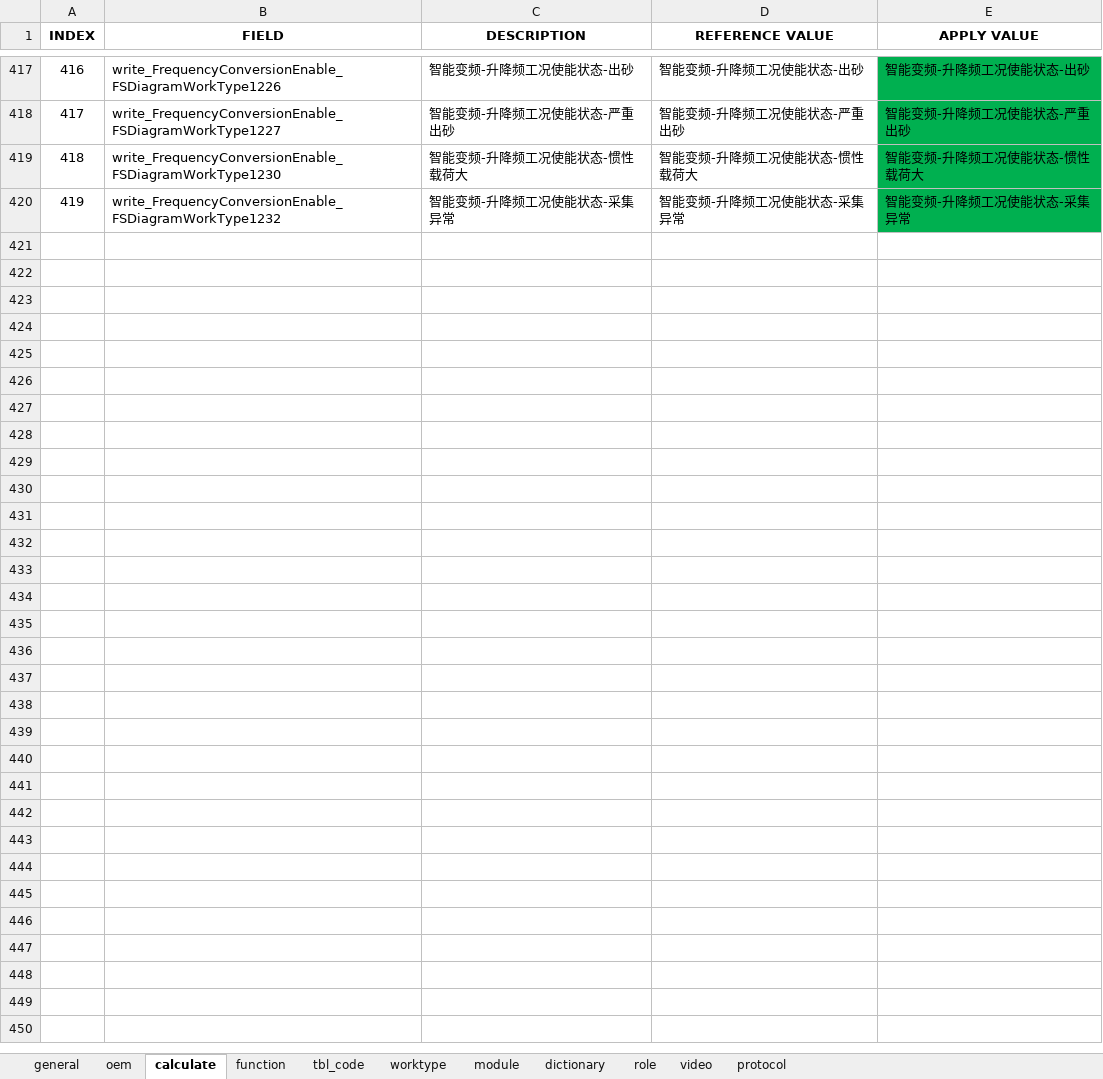
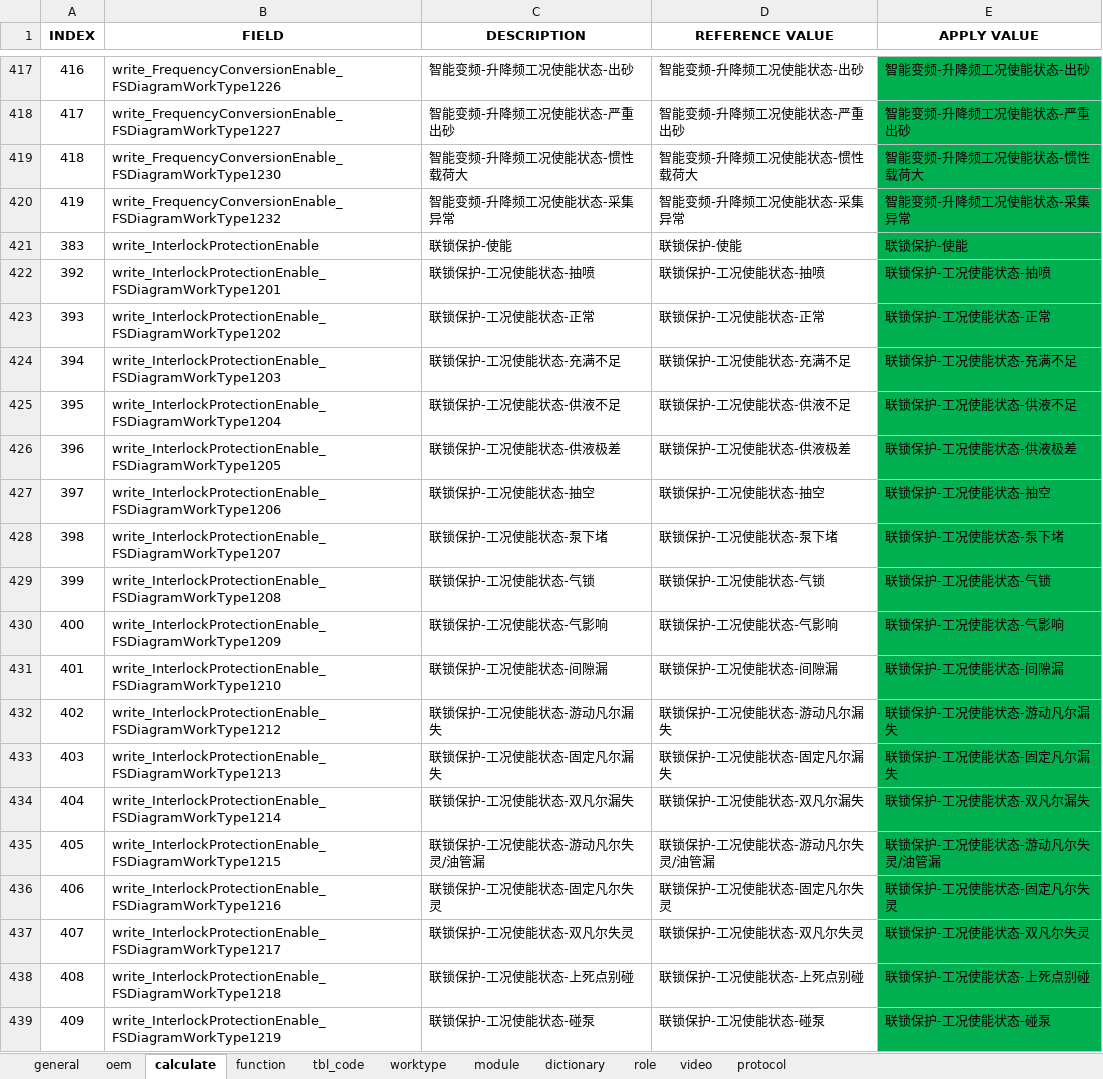
Before and after one commit to cosog/ap, an Excel workbook: WebRoot/oem/cnpc/locale/locale-zh_CN.xlsx, sheet calculate, drawn as a sheet; only a part is shown, gaps mark what is left out; values as stored, in another font and other column widths than the file's, no borders; the diff covers the shown part only; the diff names each change by its address in the sheet, - before the commit and + after, or states it on an @@ line.

Commit message:
Interlocking protection data uplink and downlink

```diff
--- a/WebRoot/oem/cnpc/locale/locale-zh_CN.xlsx (sheet calculate)
+++ b/WebRoot/oem/cnpc/locale/locale-zh_CN.xlsx (sheet calculate)
+row 421: 383 | write_InterlockProtectionEnable | 联锁保护-使能 | 联锁保护-使能 | 联锁保护-使能
+row 422: 392 | write_InterlockProtectionEnable_FSDiagramWorkType1201 | 联锁保护-工况使能状态-抽喷 | 联锁保护-工况使能状态-抽喷 | 联锁保护-工况使能状态-抽喷
+row 423: 393 | write_InterlockProtectionEnable_FSDiagramWorkType1202 | 联锁保护-工况使能状态-正常 | 联锁保护-工况使能状态-正常 | 联锁保护-工况使能状态-正常
+row 424: 394 | write_InterlockProtectionEnable_FSDiagramWorkType1203 | 联锁保护-工况使能状态-充满不足 | 联锁保护-工况使能状态-充满不足 | 联锁保护-工况使能状态-充满不足
+row 425: 395 | write_InterlockProtectionEnable_FSDiagramWorkType1204 | 联锁保护-工况使能状态-供液不足 | 联锁保护-工况使能状态-供液不足 | 联锁保护-工况使能状态-供液不足
+row 426: 396 | write_InterlockProtectionEnable_FSDiagramWorkType1205 | 联锁保护-工况使能状态-供液极差 | 联锁保护-工况使能状态-供液极差 | 联锁保护-工况使能状态-供液极差
+row 427: 397 | write_InterlockProtectionEnable_FSDiagramWorkType1206 | 联锁保护-工况使能状态-抽空 | 联锁保护-工况使能状态-抽空 | 联锁保护-工况使能状态-抽空
+row 428: 398 | write_InterlockProtectionEnable_FSDiagramWorkType1207 | 联锁保护-工况使能状态-泵下堵 | 联锁保护-工况使能状态-泵下堵 | 联锁保护-工况使能状态-泵下堵
+row 429: 399 | write_InterlockProtectionEnable_FSDiagramWorkType1208 | 联锁保护-工况使能状态-气锁 | 联锁保护-工况使能状态-气锁 | 联锁保护-工况使能状态-气锁
+row 430: 400 | write_InterlockProtectionEnable_FSDiagramWorkType1209 | 联锁保护-工况使能状态-气影响 | 联锁保护-工况使能状态-气影响 | 联锁保护-工况使能状态-气影响
+row 431: 401 | write_InterlockProtectionEnable_FSDiagramWorkType1210 | 联锁保护-工况使能状态-间隙漏 | 联锁保护-工况使能状态-间隙漏 | 联锁保护-工况使能状态-间隙漏
+row 432: 402 | write_InterlockProtectionEnable_FSDiagramWorkType1212 | 联锁保护-工况使能状态-游动凡尔漏失 | 联锁保护-工况使能状态-游动凡尔漏失 | 联锁保护-工况使能状态-游动凡尔漏失
+row 433: 403 | write_InterlockProtectionEnable_FSDiagramWorkType1213 | 联锁保护-工况使能状态-固定凡尔漏失 | 联锁保护-工况使能状态-固定凡尔漏失 | 联锁保护-工况使能状态-固定凡尔漏失
+row 434: 404 | write_InterlockProtectionEnable_FSDiagramWorkType1214 | 联锁保护-工况使能状态-双凡尔漏失 | 联锁保护-工况使能状态-双凡尔漏失 | 联锁保护-工况使能状态-双凡尔漏失
+row 435: 405 | write_InterlockProtectionEnable_FSDiagramWorkType1215 | 联锁保护-工况使能状态-游动凡尔失灵/油管漏 | 联锁保护-工况使能状态-游动凡尔失灵/油管漏 | 联锁保护-工况使能状态-游动凡尔失灵/油管漏
+row 436: 406 | write_InterlockProtectionEnable_FSDiagramWorkType1216 | 联锁保护-工况使能状态-固定凡尔失灵 | 联锁保护-工况使能状态-固定凡尔失灵 | 联锁保护-工况使能状态-固定凡尔失灵
+row 437: 407 | write_InterlockProtectionEnable_FSDiagramWorkType1217 | 联锁保护-工况使能状态-双凡尔失灵 | 联锁保护-工况使能状态-双凡尔失灵 | 联锁保护-工况使能状态-双凡尔失灵
+row 438: 408 | write_InterlockProtectionEnable_FSDiagramWorkType1218 | 联锁保护-工况使能状态-上死点别碰 | 联锁保护-工况使能状态-上死点别碰 | 联锁保护-工况使能状态-上死点别碰
+row 439: 409 | write_InterlockProtectionEnable_FSDiagramWorkType1219 | 联锁保护-工况使能状态-碰泵 | 联锁保护-工况使能状态-碰泵 | 联锁保护-工况使能状态-碰泵
```
Also changed, not shown: 10 added rows elsewhere in this sheet, 14 other files.
